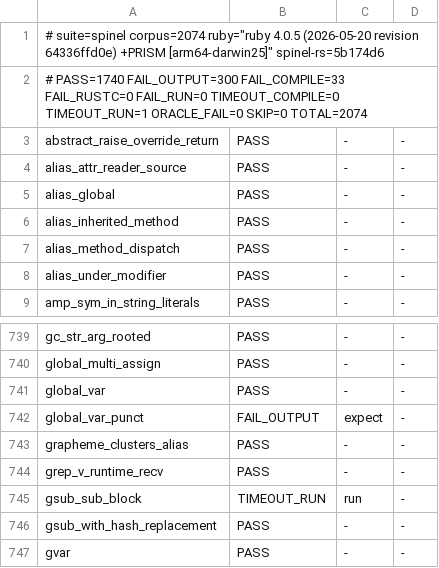
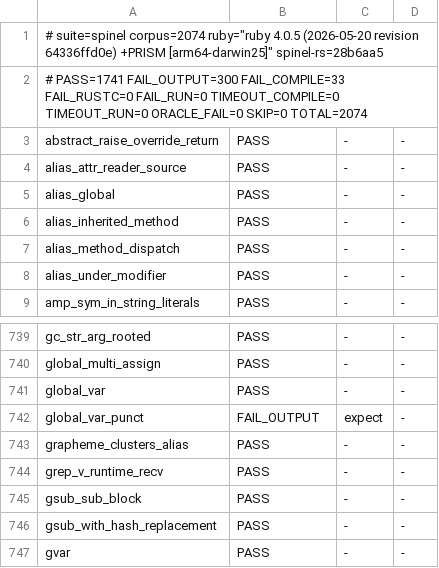
Before and after one commit to ryanseys/zeo, a TSV file: conformance/scoreboard.tsv, drawn as a sheet; only a part is shown, gaps mark what is left out.

```diff
--- a/conformance/scoreboard.tsv
+++ b/conformance/scoreboard.tsv
@@ -1,3 +1,3 @@
-# suite=spinel corpus=2074 ruby="ruby 4.0.5 (2026-05-20 revision 64336ffd0e) +PRISM [arm64-darwin25]" spinel-rs=5b174d6
-# PASS=1740 FAIL_OUTPUT=300 FAIL_COMPILE=33 FAIL_RUSTC=0 FAIL_RUN=0 TIMEOUT_COMPILE=0 TIMEOUT_RUN=1 ORACLE_FAIL=0 SKIP=0 TOTAL=2074
+# suite=spinel corpus=2074 ruby="ruby 4.0.5 (2026-05-20 revision 64336ffd0e) +PRISM [arm64-darwin25]" spinel-rs=28b6aa5
+# PASS=1741 FAIL_OUTPUT=300 FAIL_COMPILE=33 FAIL_RUSTC=0 FAIL_RUN=0 TIMEOUT_COMPILE=0 TIMEOUT_RUN=0 ORACLE_FAIL=0 SKIP=0 TOTAL=2074
 abstract_raise_override_return	PASS	-	-
@@ -744,3 +744,3 @@ grapheme_clusters_alias	PASS	-	-
 grep_v_runtime_recv	PASS	-	-
-gsub_sub_block	TIMEOUT_RUN	run	-
+gsub_sub_block	PASS	-	-
 gsub_with_hash_replacement	PASS	-	-
```
Also changed, not shown: 6 other files.
